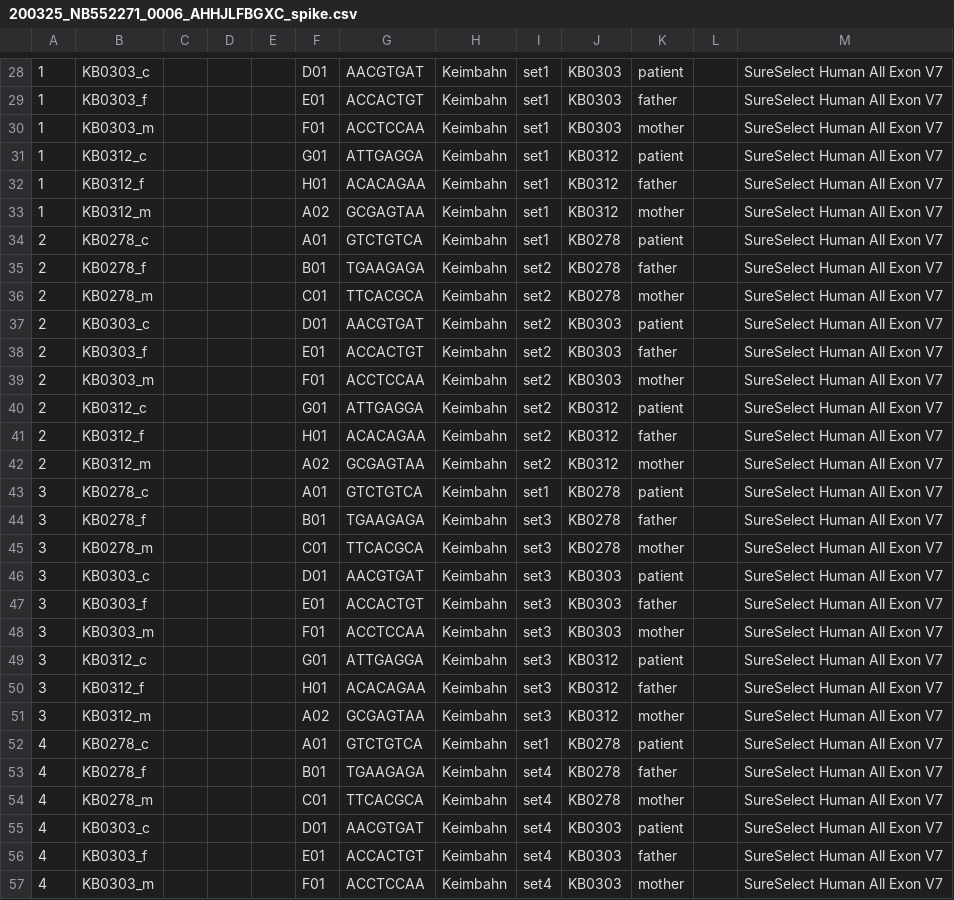
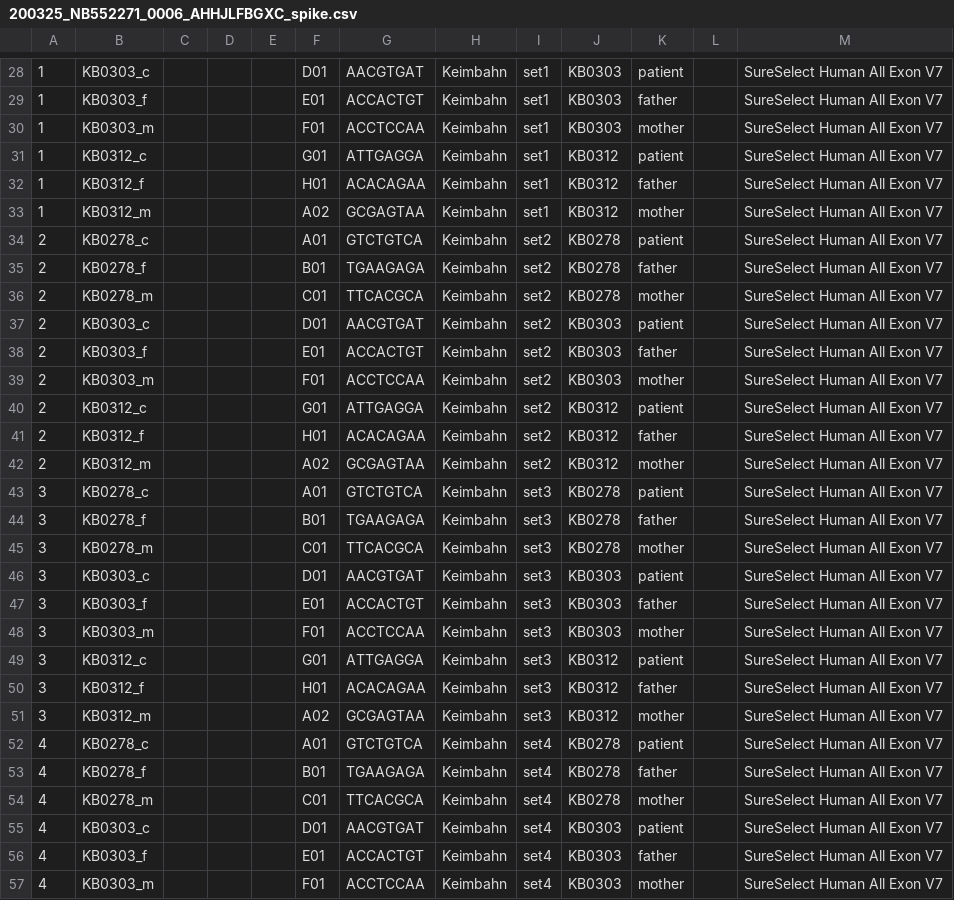
Before and after one commit to sjanssen2/spike, a CSV file: data/samplesheets/200325_NB552271_0006_AHHJLFBGXC_spike.csv, drawn as a sheet; only a part is shown, gaps mark what is left out; the diff names each change by its address in the sheet, - before the commit and + after, or states it on an @@ line.

Commit message:
typo, dose not effect the results

```diff
--- a/data/samplesheets/200325_NB552271_0006_AHHJLFBGXC_spike.csv
+++ b/data/samplesheets/200325_NB552271_0006_AHHJLFBGXC_spike.csv
-I34: set1
+I34: set2
-I43: set1
+I43: set3
-I52: set1
+I52: set4
```
